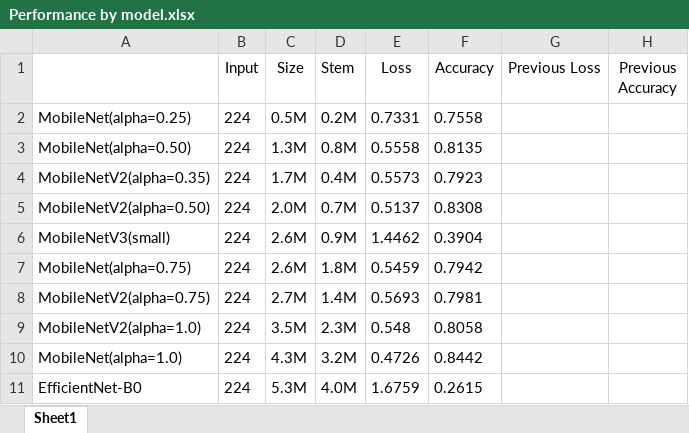
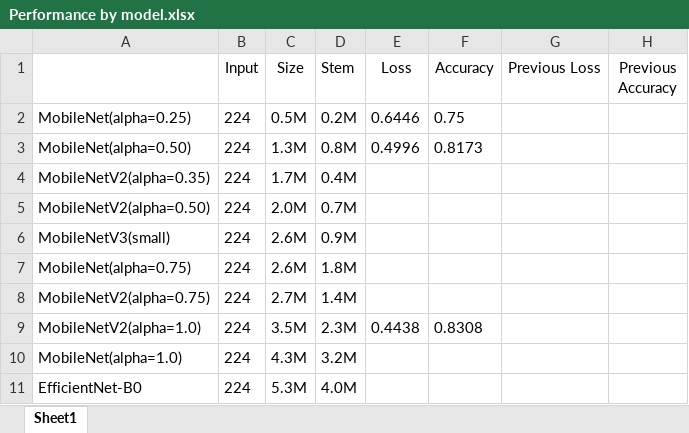
Before and after one commit to r0cd7b/RecycleWasteClassifier, an Excel workbook: Model information/Performance by model.xlsx, sheet Sheet1, drawn as a sheet; values as stored, in another font and other column widths than the file's, no borders; the diff names each change by its address in the sheet, - before the commit and + after, or states it on an @@ line.

Commit message:
The code was edited to make it easier to modify and a new model was additionally learned.

```diff
--- a/Model information/Performance by model.xlsx (sheet Sheet1)
+++ b/Model information/Performance by model.xlsx (sheet Sheet1)
-E2 (Loss): 0.7331
+E2 (Loss): 0.6446
-F2 (Accuracy): 0.7558
+F2 (Accuracy): 0.75
-E3 (Loss): 0.5558
+E3 (Loss): 0.4996
-F3 (Accuracy): 0.8135
+F3 (Accuracy): 0.8173
-E4 (Loss): 0.5573
+E4 (Loss): (empty)
-F4 (Accuracy): 0.7923
+F4 (Accuracy): (empty)
-E5 (Loss): 0.5137
+E5 (Loss): (empty)
-F5 (Accuracy): 0.8308
+F5 (Accuracy): (empty)
-E6 (Loss): 1.4462
+E6 (Loss): (empty)
-F6 (Accuracy): 0.3904
+F6 (Accuracy): (empty)
-E7 (Loss): 0.5459
+E7 (Loss): (empty)
-F7 (Accuracy): 0.7942
+F7 (Accuracy): (empty)
-E8 (Loss): 0.5693
+E8 (Loss): (empty)
-F8 (Accuracy): 0.7981
+F8 (Accuracy): (empty)
-E9 (Loss): 0.548
+E9 (Loss): 0.4438
-F9 (Accuracy): 0.8058
+F9 (Accuracy): 0.8308
-E10 (Loss): 0.4726
+E10 (Loss): (empty)
-F10 (Accuracy): 0.8442
+F10 (Accuracy): (empty)
-E11 (Loss): 1.6759
+E11 (Loss): (empty)
-F11 (Accuracy): 0.2615
+F11 (Accuracy): (empty)
```
Also changed, not shown: 6 other files.
